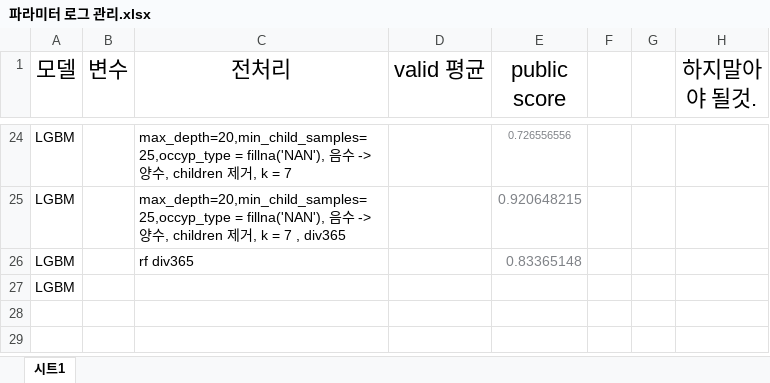
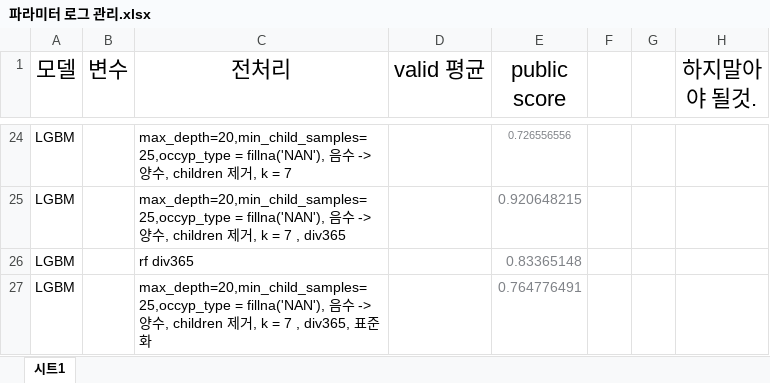
Before and after one commit to parkchanghyup/Dacon, an Excel workbook: 신용카드 사용자 연체 예측 AI 경진대회/파라미터 로그 관리.xlsx, sheet 시트1, drawn as a sheet; only a part is shown, gaps mark what is left out; values as stored, in another font and other column widths than the file's, no borders; the diff names each change by its address in the sheet, - before the commit and + after, or states it on an @@ line.

Commit message:
신용카드

```diff
--- a/신용카드 사용자 연체 예측 AI 경진대회/파라미터 로그 관리.xlsx (sheet 시트1)
+++ b/신용카드 사용자 연체 예측 AI 경진대회/파라미터 로그 관리.xlsx (sheet 시트1)
-C27 (전처리): (empty)
+C27 (전처리): max_depth=20,min_child_samples=25,occyp_type = fillna('NAN'), 음수 -> 양수, children 제거, k = 7 , div365, 표준화
-E27 (public score): (empty)
+E27 (public score): 0.764776491
```
